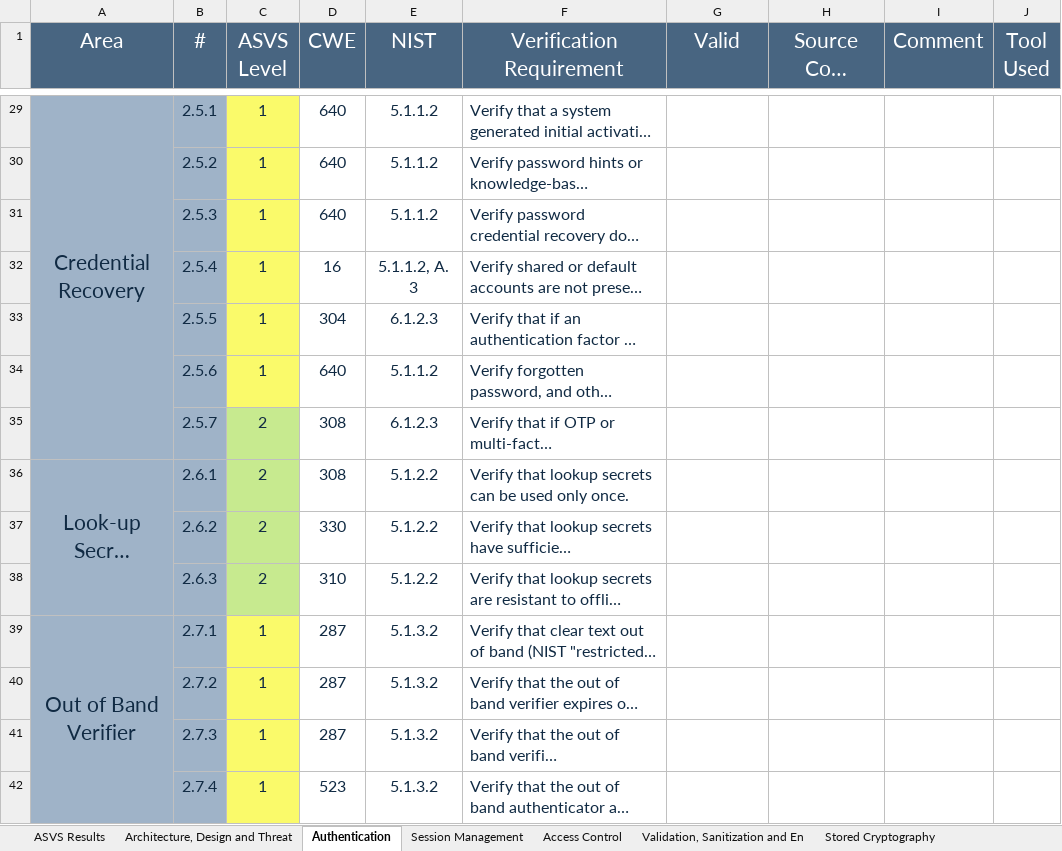
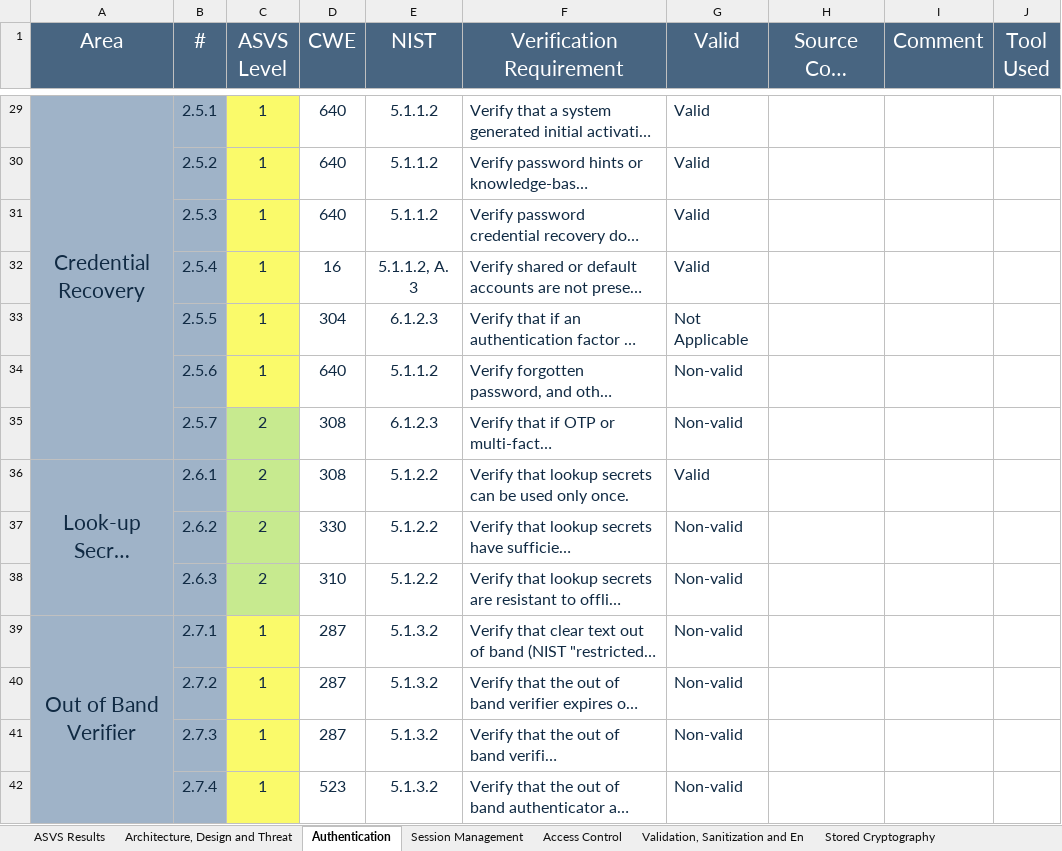
Before and after one commit to JoaoVeiga-afk/desofs2025_wed_pbs_1, an Excel workbook: Deliverables/fase1/v4-ASVS-checklist-en.xlsx, sheet Authentication, drawn as a sheet; only a part is shown, gaps mark what is left out; long unchanged cells end in …; values as stored, in another font and other column widths than the file's, no borders; the diff covers the shown part only; the diff names each change by its address in the sheet, - before the commit and + after, or states it on an @@ line.

```diff
--- a/Deliverables/fase1/v4-ASVS-checklist-en.xlsx (sheet Authentication)
+++ b/Deliverables/fase1/v4-ASVS-checklist-en.xlsx (sheet Authentication)
-G29:G32 (Valid): (empty)
+G29:G32 (Valid): Valid
-G33 (Valid): (empty)
+G33 (Valid): Not Applicable
-G34:G35 (Valid): (empty)
+G34:G35 (Valid): Non-valid
-G36 (Valid): (empty)
+G36 (Valid): Valid
-G37:G42 (Valid): (empty)
+G37:G42 (Valid): Non-valid
```
Also changed, not shown: 42 edited cells elsewhere in this sheet, sheet Session Management, sheet ASVS Results, sheet Access Control, sheet Architecture, Design and Threat, charts or pictures, 1 other file.
